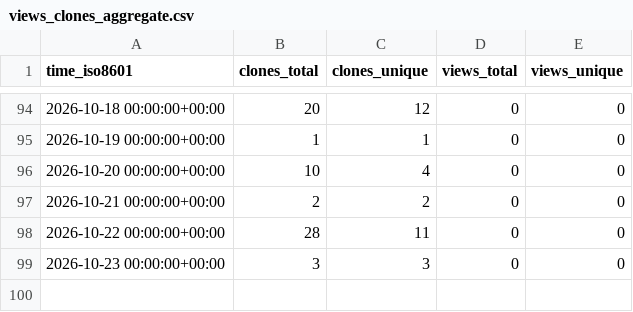
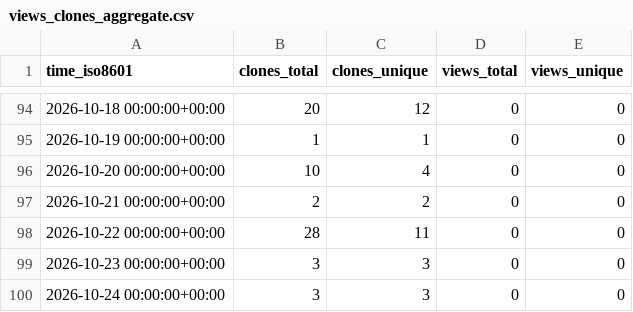
Before and after one commit to demichie/OpenPDAC-14, a CSV file: demichie/OpenPDAC-14/ghrs-data/views_clones_aggregate.csv, drawn as a sheet; only a part is shown, gaps mark what is left out.

```diff
--- a/demichie/OpenPDAC-14/ghrs-data/views_clones_aggregate.csv
+++ b/demichie/OpenPDAC-14/ghrs-data/views_clones_aggregate.csv
@@ -99 +99,2 @@ time_iso8601,clones_total,clones_unique,views_total,views_unique
 2026-10-23 00:00:00+00:00,3,3,0,0
+2026-10-24 00:00:00+00:00,3,3,0,0
```
Also changed, not shown: 1 other file.
